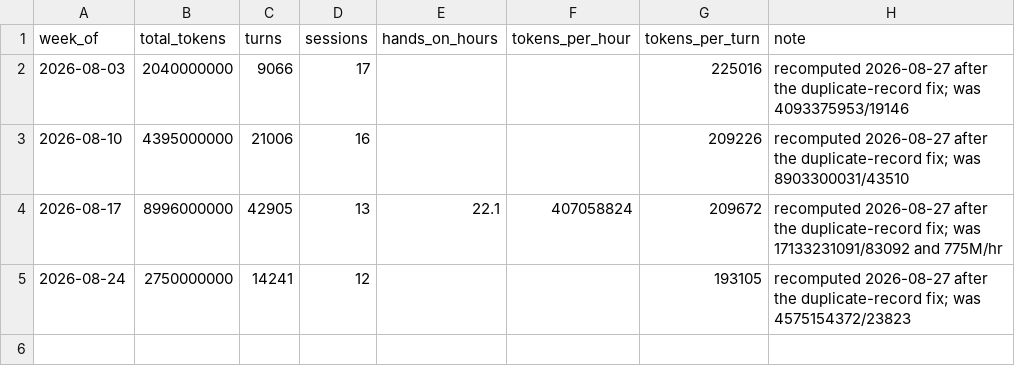
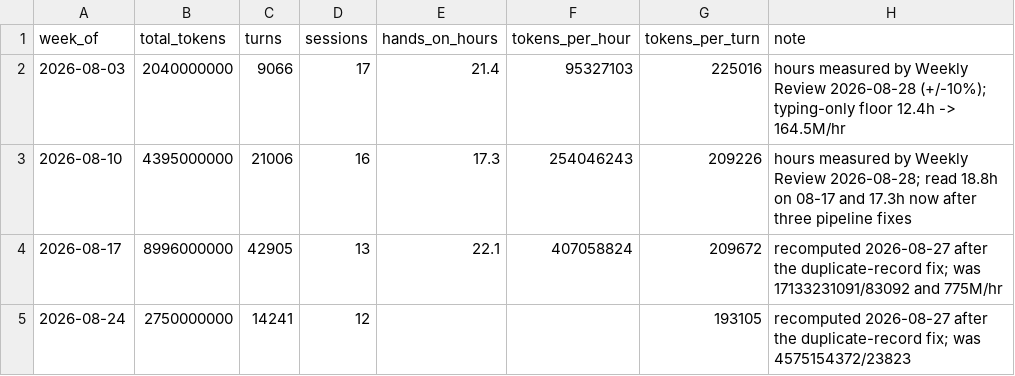
Before and after one commit to fryanpan/ai-team-lead, a CSV file: docs/process/token-efficiency.csv, drawn as a sheet.

```diff
--- a/docs/process/token-efficiency.csv
+++ b/docs/process/token-efficiency.csv
@@ -1,4 +1,4 @@
 week_of,total_tokens,turns,sessions,hands_on_hours,tokens_per_hour,tokens_per_turn,note
-2026-08-03,2040000000,9066,17,,,225016,recomputed 2026-08-27 after the duplicate-record fix; was 4093375953/19146
-2026-08-10,4395000000,21006,16,,,209226,recomputed 2026-08-27 after the duplicate-record fix; was 8903300031/43510
+2026-08-03,2040000000,9066,17,21.4,95327103,225016,hours measured by Weekly Review 2026-08-28 (+/-10%); typing-only floor 12.4h -> 164.5M/hr
+2026-08-10,4395000000,21006,16,17.3,254046243,209226,hours measured by Weekly Review 2026-08-28; read 18.8h on 08-17 and 17.3h now after three pipeline fixes
 2026-08-17,8996000000,42905,13,22.1,407058824,209672,recomputed 2026-08-27 after the duplicate-record fix; was 17133231091/83092 and 775M/hr
```
